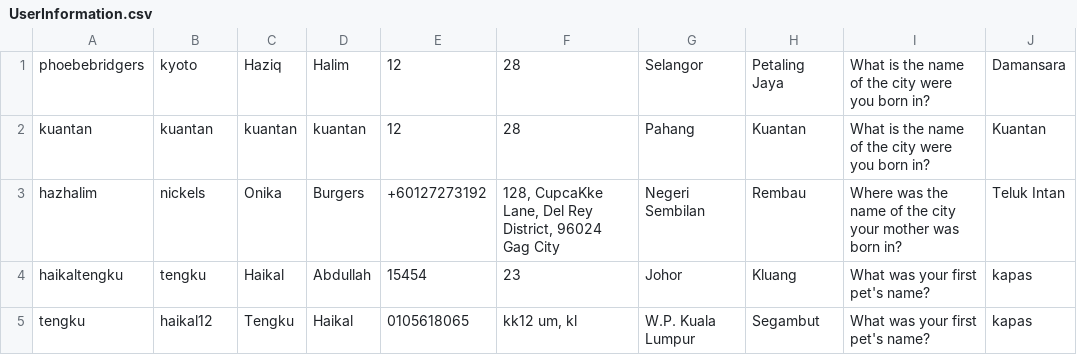
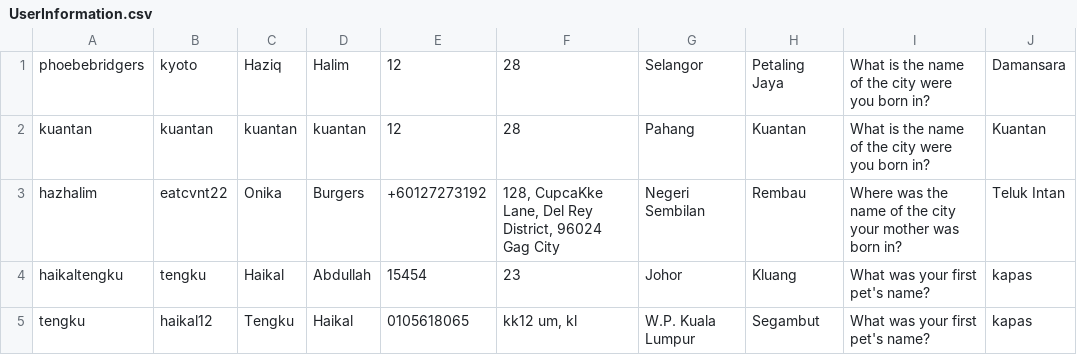
Before and after one commit to hazhalim/algowizards, a CSV file: UserInformation.csv, drawn as a sheet.

```diff
--- a/UserInformation.csv
+++ b/UserInformation.csv
@@ -2,3 +2,3 @@
 "kuantan","kuantan","kuantan","kuantan","12","28","Pahang","Kuantan","What is the name of the city were you born in?","Kuantan"
-"hazhalim","nickels","Onika","Burgers","+60127273192","128, CupcaKke Lane, Del Rey District, 96024 Gag City","Negeri Sembilan","Rembau","Where was the name of the city your mother was born in?","Teluk Intan"
+"hazhalim","eatcvnt22","Onika","Burgers","+60127273192","128, CupcaKke Lane, Del Rey District, 96024 Gag City","Negeri Sembilan","Rembau","Where was the name of the city your mother was born in?","Teluk Intan"
 "haikaltengku","tengku","Haikal","Abdullah","15454","23","Johor","Kluang","What was your first pet's name?","kapas"
```
Also changed, not shown: 2 other files.
